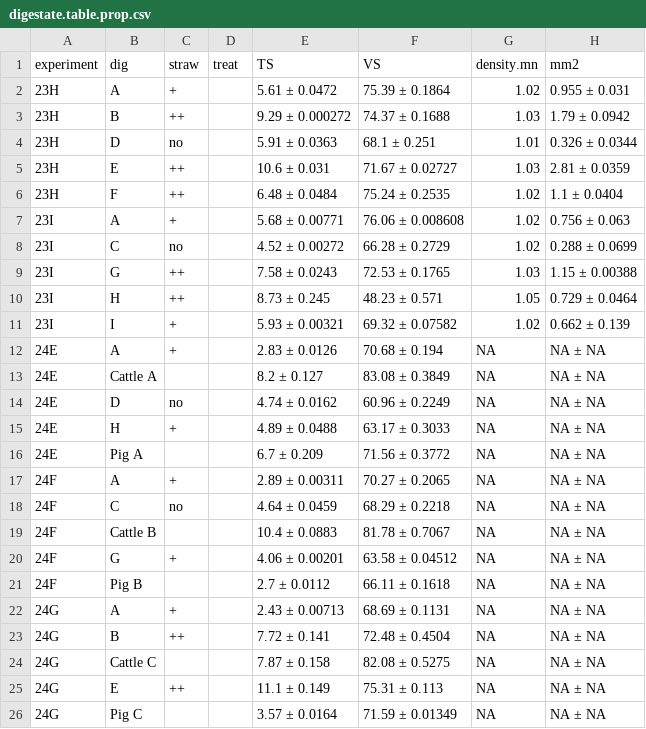
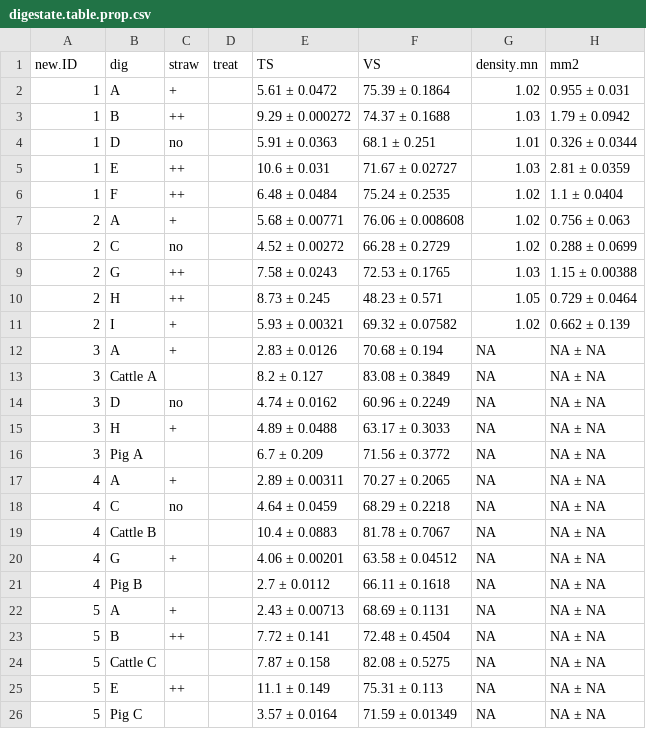
Before and after one commit to AU-BCE-EE/Pedersen-2025-MAG, a CSV file: output/digestate.table.prop.csv, drawn as a sheet; only a part is shown; the diff names each change by its address in the sheet, - before the commit and + after, or states it on an @@ line.

```diff
--- a/output/digestate.table.prop.csv
+++ b/output/digestate.table.prop.csv
-A1: experiment
+A1: new.ID
-A2:A6 (new.ID): 23H
+A2:A6 (new.ID): 1
-A7:A11 (new.ID): 23I
+A7:A11 (new.ID): 2
-A12:A16 (new.ID): 24E
+A12:A16 (new.ID): 3
-A17:A21 (new.ID): 24F
+A17:A21 (new.ID): 4
-A22:A26 (new.ID): 24G
+A22:A26 (new.ID): 5
```
Also changed, not shown: output/digestate.table.treat1.csv, output/digestate.table.treat2.csv, 24 other files.
